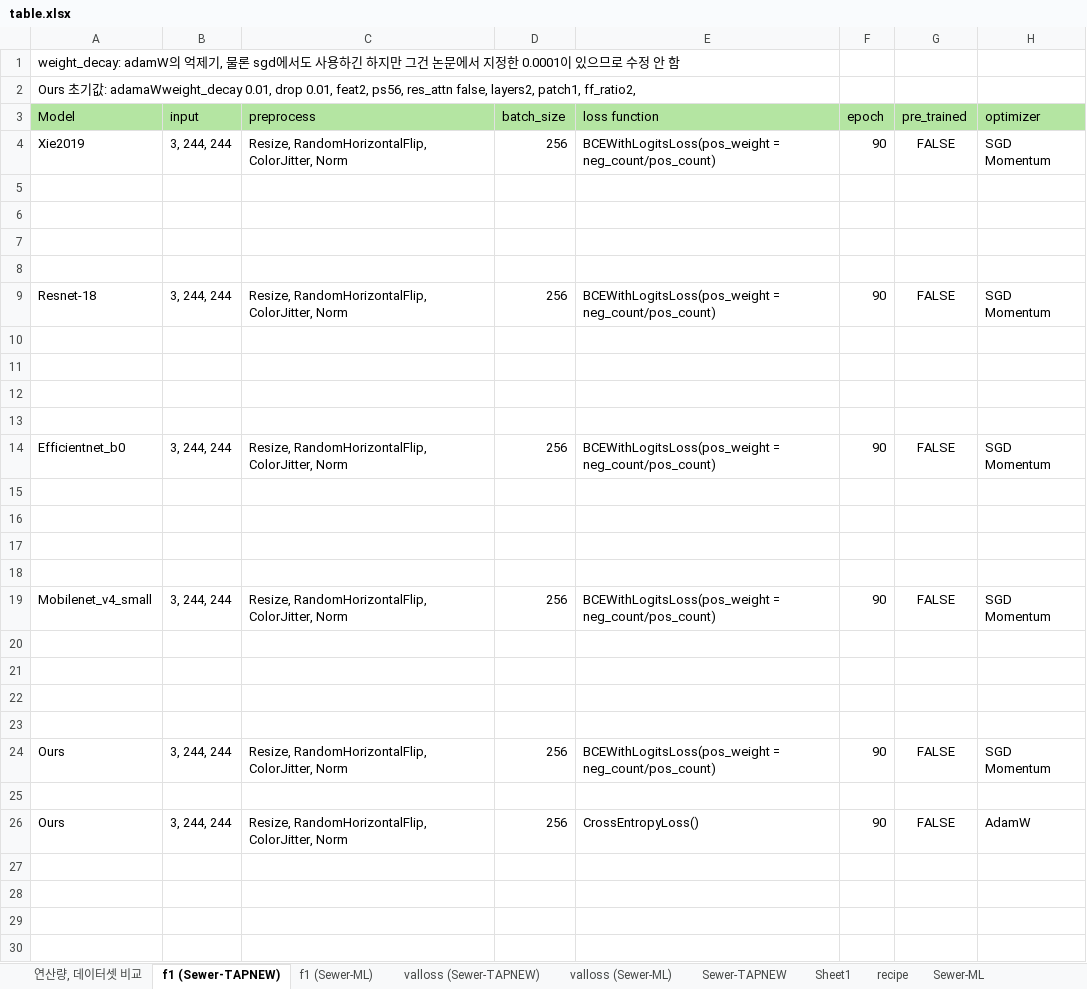
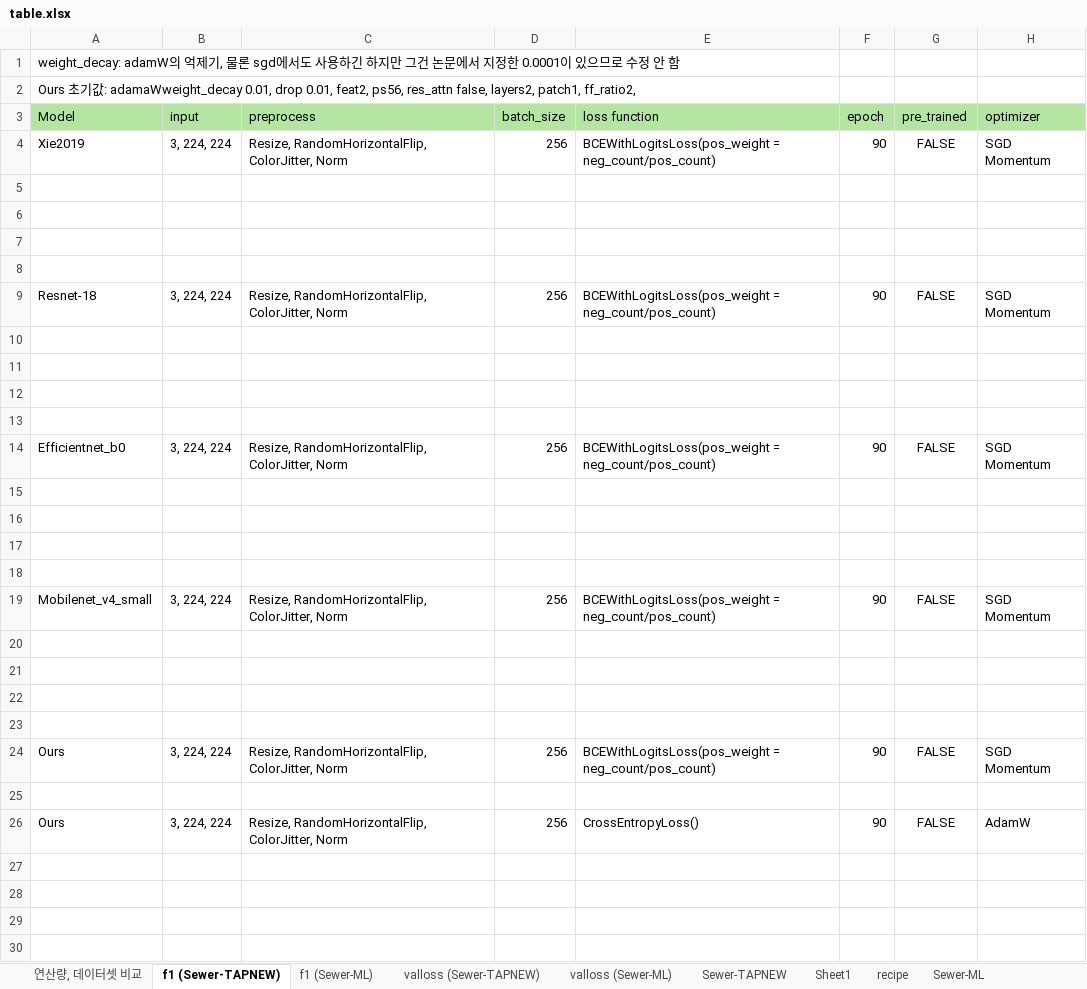
Before and after one commit to Hannibal730/On-device-Sewer-Defect-Inspection, an Excel workbook: table.xlsx, sheet f1 (Sewer-TAPNEW), drawn as a sheet; only a part is shown; values as stored, in another font and other column widths than the file's, no borders; conditional formats not drawn; the diff covers the shown part only; the diff names each change by its address in the sheet, - before the commit and + after, or states it on an @@ line.

```diff
--- a/table.xlsx (sheet f1 (Sewer-TAPNEW))
+++ b/table.xlsx (sheet f1 (Sewer-TAPNEW))
-B4 (input): 3, 244, 244
+B4 (input): 3, 224, 224
-B9 (input): 3, 244, 244
+B9 (input): 3, 224, 224
-B14 (input): 3, 244, 244
+B14 (input): 3, 224, 224
-B19 (input): 3, 244, 244
+B19 (input): 3, 224, 224
-B24 (input): 3, 244, 244
+B24 (input): 3, 224, 224
-B26 (input): 3, 244, 244
+B26 (input): 3, 224, 224
```
Also changed, not shown: 20 edited cells and cell formats elsewhere in this sheet, sheet valloss (Sewer-TAPNEW), sheet valloss (Sewer-ML), sheet Sewer-TAPNEW, sheet f1 (Sewer-ML), 3 other files.
